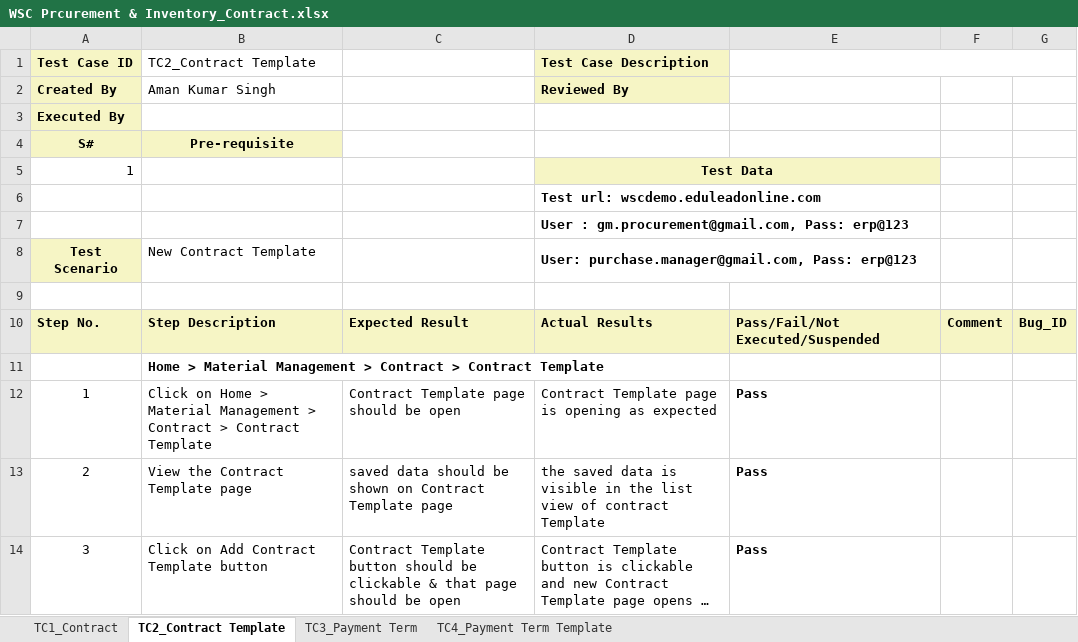
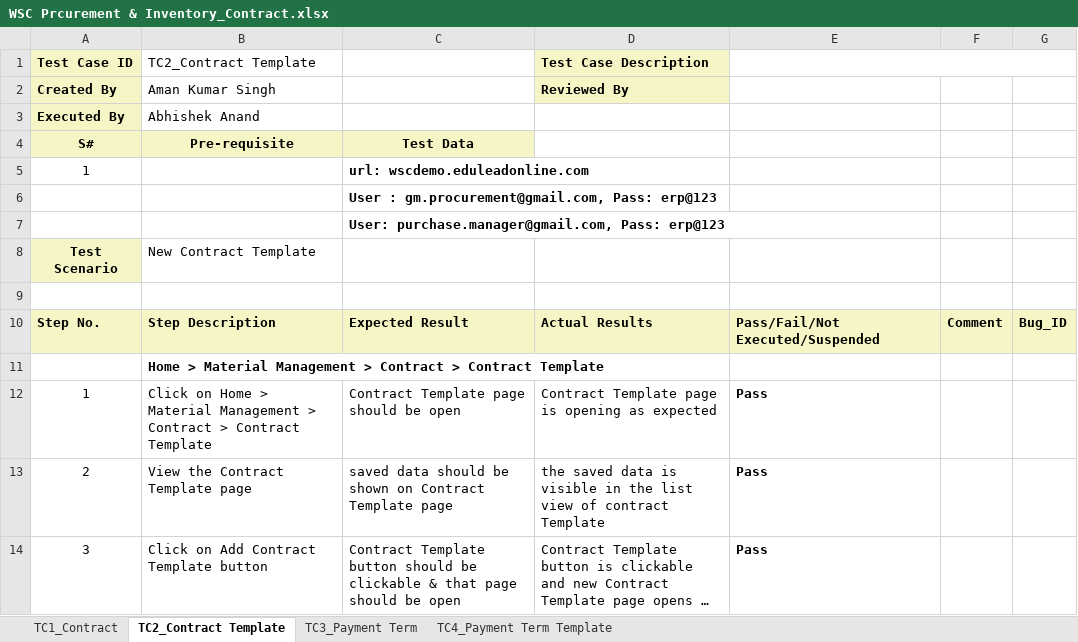
Before and after one commit to subhodeepGit/SOUL-Documents, an Excel workbook: WSC/Test Report/Procurement & Inventory/WSC Prcurement & Inventory_Contract.xlsx, sheet TC2_Contract Template, drawn as a sheet; only a part is shown; long unchanged cells end in …; values as stored, in another font and other column widths than the file's, no borders; removed rows and columns are numbered as before the commit, all else as after; the diff names each change by its address in the sheet, - before the commit and + after, or states it on an @@ line.

```diff
--- a/WSC/Test Report/Procurement & Inventory/WSC Prcurement & Inventory_Contract.xlsx (sheet TC2_Contract Template)
+++ b/WSC/Test Report/Procurement & Inventory/WSC Prcurement & Inventory_Contract.xlsx (sheet TC2_Contract Template)
-B3 (TC2_Contract Template): (empty)
+B3 (TC2_Contract Template): Abhishek Anand
-C4: (empty)
+C4: Test Data
-C4 fill: none
+C4 fill: #F6F5C5
-row 5: 1 |  |  | Test Data
-row 6:  |  |  | Test url: wscdemo.eduleadonline.com
-row 7:  |  |  | User : gm.procurement@gmail.com, Pass: erp@123
+row 5: 1 |  | url: wscdemo.eduleadonline.com
+row 6:  |  | User : gm.procurement@gmail.com, Pass: erp@123
+row 7:  |  | User: purchase.manager@gmail.com, Pass: erp@123
-D8 (Test Case Description): User: purchase.manager@gmail.com, Pass: erp@123
+D8 (Test Case Description): (empty)
-D8:E8 merged
```
Also changed, not shown: sheet TC1_Contract, sheet TC4_Payment Term Template, sheet TC3_Payment Term.
